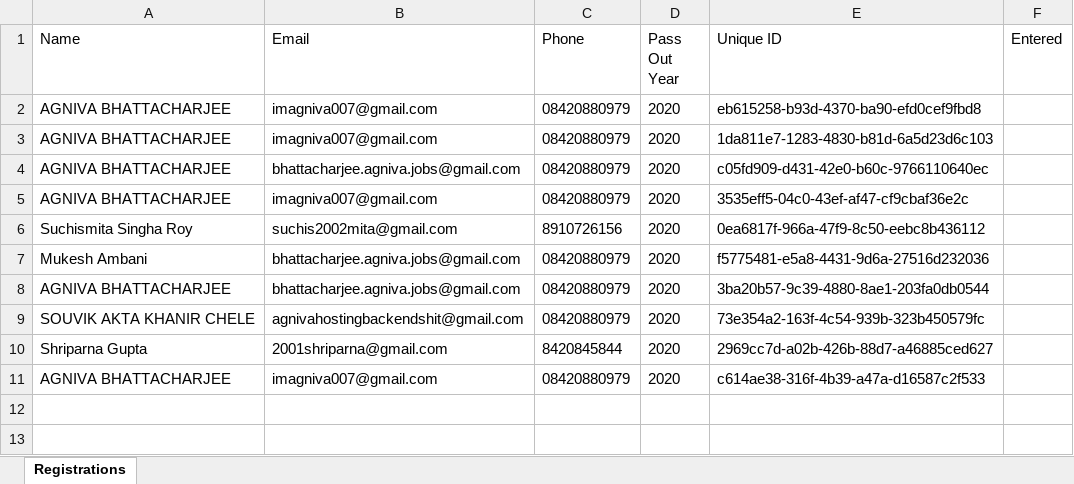
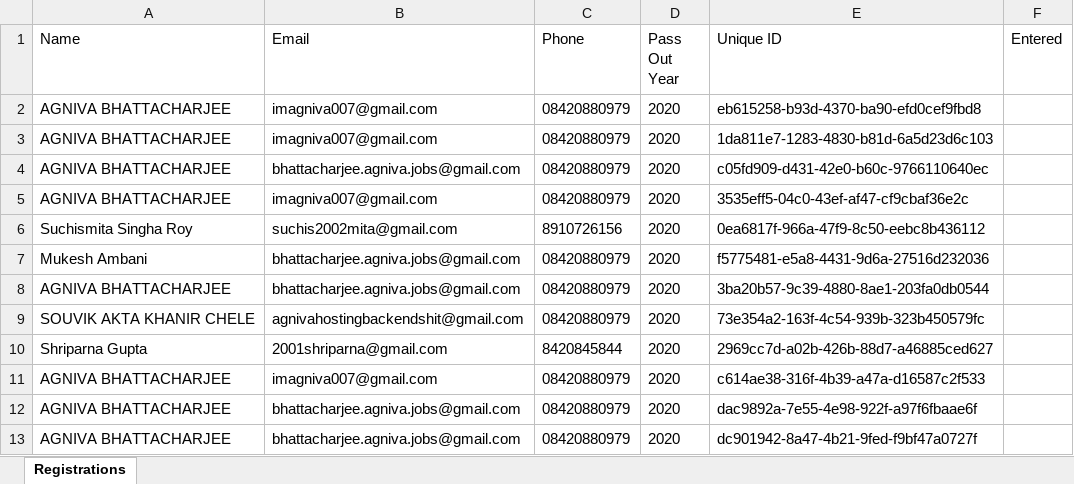
Before and after one commit to Agnivathiside/Reunion, an Excel workbook: static/registrations.xlsx, sheet Registrations, drawn as a sheet; values as stored, in another font and other column widths than the file's, no borders; the diff names each change by its address in the sheet, - before the commit and + after, or states it on an @@ line.

```diff
--- a/static/registrations.xlsx (sheet Registrations)
+++ b/static/registrations.xlsx (sheet Registrations)
+row 12: AGNIVA BHATTACHARJEE | bhattacharjee.agniva.jobs@gmail.com | 08420880979 | 2020 | dac9892a-7e55-4e98-922f-a97f6fbaae6f
+row 13: AGNIVA BHATTACHARJEE | bhattacharjee.agniva.jobs@gmail.com | 08420880979 | 2020 | dc901942-8a47-4b21-9fed-f9bf47a0727f
```
Also changed, not shown: 3 other files.
